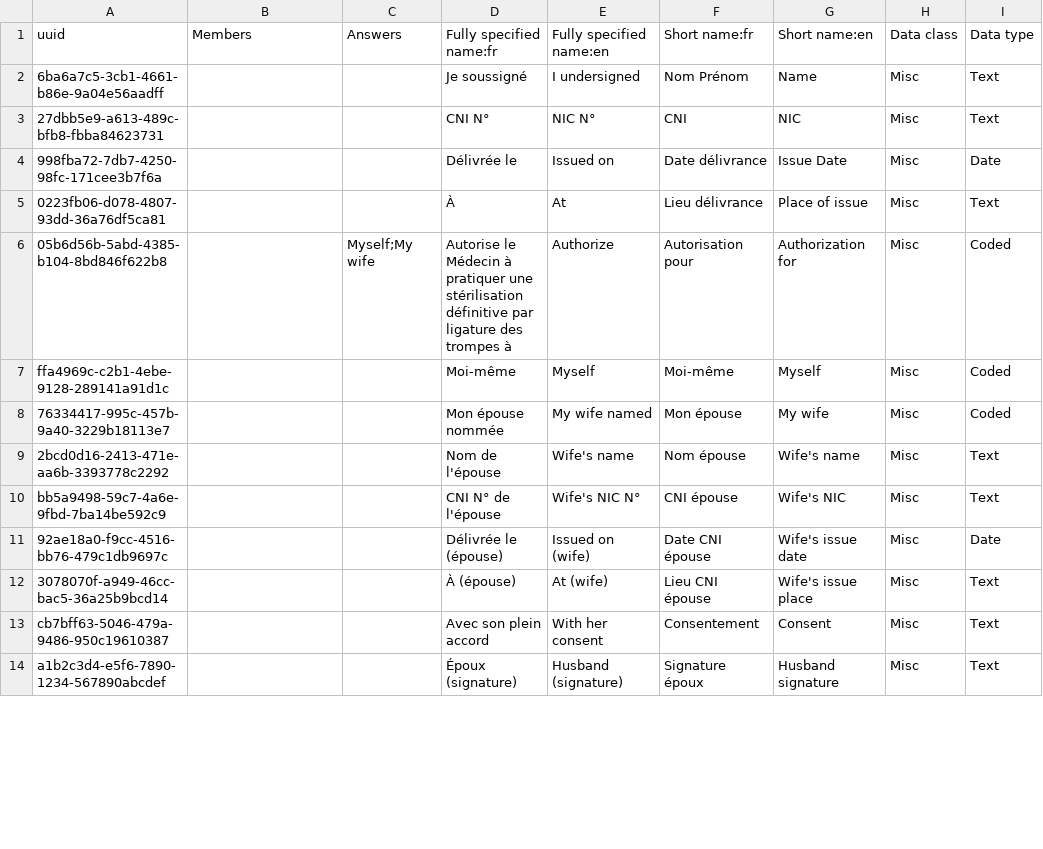
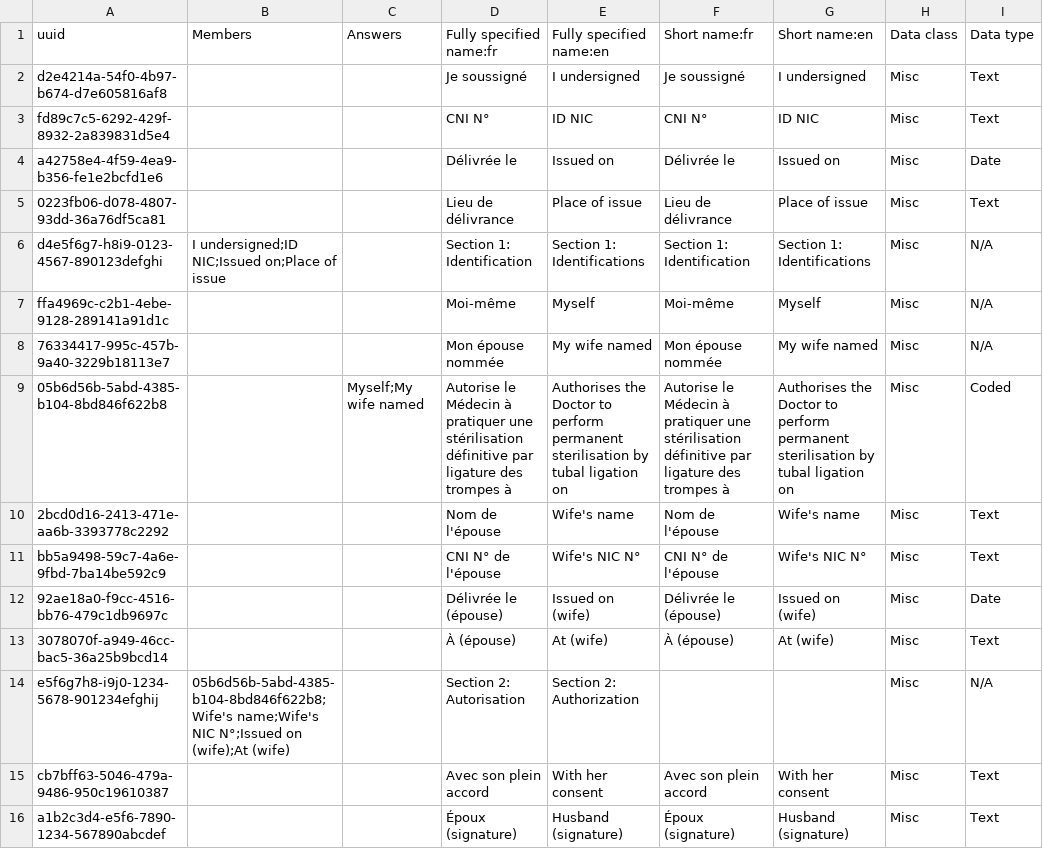
Before and after one commit to MoH-CELL-INFO/cameroon-bahmni-config, a CSV file: metadata/configuration/concepts/1275_autorisation_ligature_concepts_form.csv, drawn as a sheet; only a part is shown; the diff covers the shown part only.

```diff
--- a/metadata/configuration/concepts/1275_autorisation_ligature_concepts_form.csv
+++ b/metadata/configuration/concepts/1275_autorisation_ligature_concepts_form.csv
@@ -1,14 +1,16 @@
 uuid,Members,Answers,Fully specified name:fr,Fully specified name:en,Short name:fr,Short name:en,Data class,Data type
-6ba6a7c5-3cb1-4661-b86e-9a04e56aadff,,,Je soussigné,I undersigned,Nom Prénom,Name,Misc,Text
-27dbb5e9-a613-489c-bfb8-fbba84623731,,,CNI N°,NIC N°,CNI,NIC,Misc,Text
-998fba72-7db7-4250-98fc-171cee3b7f6a,,,Délivrée le,Issued on,Date délivrance,Issue Date,Misc,Date
-0223fb06-d078-4807-93dd-36a76df5ca81,,,À,At,Lieu délivrance,Place of issue,Misc,Text
-05b6d56b-5abd-4385-b104-8bd846f622b8,,Myself;My wife,Autorise le Médecin à pratiquer une stérilisation définitive par ligature des trompes à,Authorize,Autorisation pour,Authorization for,Misc,Coded
-ffa4969c-c2b1-4ebe-9128-289141a91d1c,,,Moi-même,Myself,Moi-même,Myself,Misc,Coded
-76334417-995c-457b-9a40-3229b18113e7,,,Mon épouse nommée,My wife named,Mon épouse,My wife,Misc,Coded
-2bcd0d16-2413-471e-aa6b-3393778c2292,,,Nom de l'épouse,Wife's name,Nom épouse,Wife's name,Misc,Text
-bb5a9498-59c7-4a6e-9fbd-7ba14be592c9,,,CNI N° de l'épouse,Wife's NIC N°,CNI épouse,Wife's NIC,Misc,Text
-92ae18a0-f9cc-4516-bb76-479c1db9697c,,,Délivrée le (épouse),Issued on (wife),Date CNI épouse,Wife's issue date,Misc,Date
-3078070f-a949-46cc-bac5-36a25b9bcd14,,,À (épouse),At (wife),Lieu CNI épouse,Wife's issue place,Misc,Text
-cb7bff63-5046-479a-9486-950c19610387,,,Avec son plein accord,With her consent,Consentement,Consent,Misc,Text
-a1b2c3d4-e5f6-7890-1234-567890abcdef,,,Époux (signature),Husband (signature),Signature époux,Husband signature,Misc,Text
+d2e4214a-54f0-4b97-b674-d7e605816af8,,,Je soussigné,I undersigned,Je soussigné,I undersigned,Misc,Text
+fd89c7c5-6292-429f-8932-2a839831d5e4,,,CNI N°,ID NIC,CNI N°,ID NIC,Misc,Text
+a42758e4-4f59-4ea9-b356-fe1e2bcfd1e6,,,Délivrée le,Issued on,Délivrée le,Issued on,Misc,Date
+0223fb06-d078-4807-93dd-36a76df5ca81,,,Lieu de délivrance,Place of issue,Lieu de délivrance,Place of issue,Misc,Text
+d4e5f6g7-h8i9-0123-4567-890123defghi,I undersigned;ID NIC;Issued on;Place of issue,,Section 1: Identification,Section 1: Identifications,Section 1: Identification,Section 1: Identifications,Misc,N/A
+ffa4969c-c2b1-4ebe-9128-289141a91d1c,,,Moi-même,Myself,Moi-même,Myself,Misc,N/A
+76334417-995c-457b-9a40-3229b18113e7,,,Mon épouse nommée,My wife named,Mon épouse nommée,My wife named,Misc,N/A
+05b6d56b-5abd-4385-b104-8bd846f622b8,,Myself;My wife named,Autorise le Médecin à pratiquer une stérilisation définitive par ligature des trompes à,Authorises the Doctor to perform permanent sterilisation by tubal ligation on,Autorise le Médecin à pratiquer une stérilisation définitive par ligature des trompes à,Authorises the Doctor to perform permanent sterilisation by tubal ligation on,Misc,Coded
+2bcd0d16-2413-471e-aa6b-3393778c2292,,,Nom de l'épouse,Wife's name,Nom de l'épouse,Wife's name,Misc,Text
+bb5a9498-59c7-4a6e-9fbd-7ba14be592c9,,,CNI N° de l'épouse,Wife's NIC N°,CNI N° de l'épouse,Wife's NIC N°,Misc,Text
+92ae18a0-f9cc-4516-bb76-479c1db9697c,,,Délivrée le (épouse),Issued on (wife),Délivrée le (épouse),Issued on (wife),Misc,Date
+3078070f-a949-46cc-bac5-36a25b9bcd14,,,À (épouse),At (wife),À (épouse),At (wife),Misc,Text
+e5f6g7h8-i9j0-1234-5678-901234efghij,05b6d56b-5abd-4385-b104-8bd846f622b8;Wife's name;Wife's NIC N°;Issued on (wife);At (wife),,Section 2: Autorisation,Section 2: Authorization,,,Misc,N/A
+cb7bff63-5046-479a-9486-950c19610387,,,Avec son plein accord,With her consent,Avec son plein accord,With her consent,Misc,Text
+a1b2c3d4-e5f6-7890-1234-567890abcdef,,,Époux (signature),Husband (signature),Époux (signature),Husband (signature),Misc,Text
```
Also changed, not shown: 2 removed rows and 7 edited cells elsewhere in this file, 1 other file.
